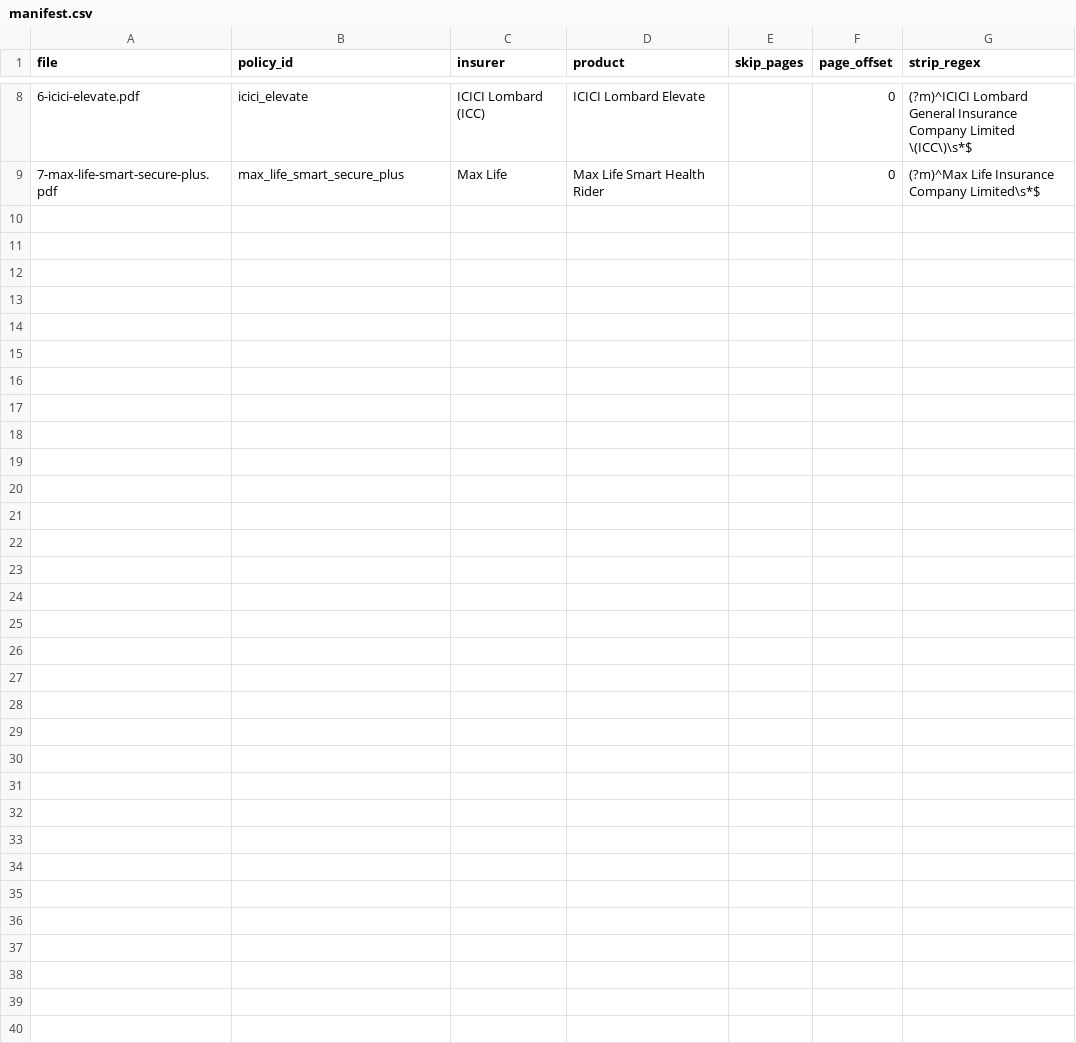
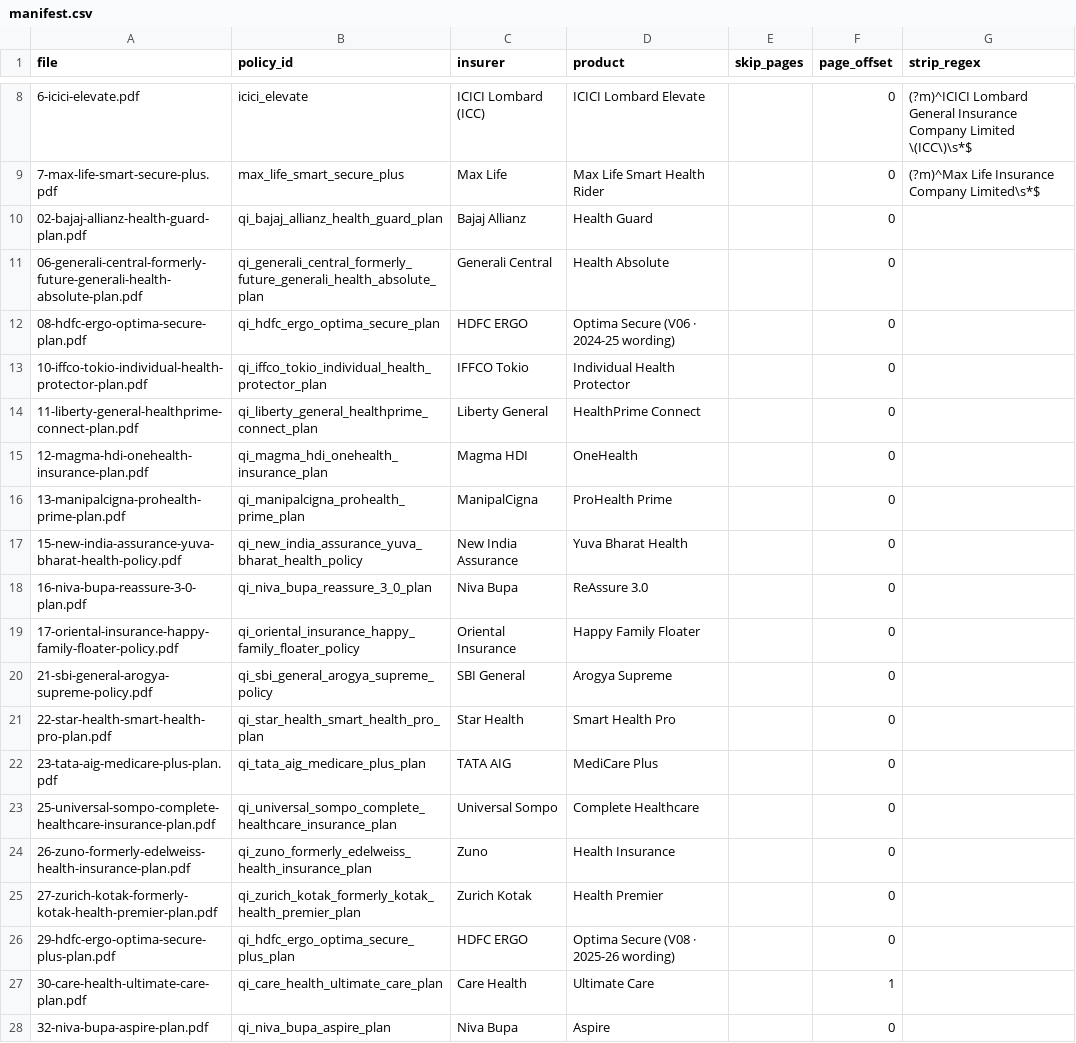
Before and after one commit to bharalipanchanan-lgtm/multilingual-agent-copilot, a CSV file: data/policies/manifest.csv, drawn as a sheet; only a part is shown, gaps mark what is left out; the diff covers the shown part only; the diff names each change by its address in the sheet, - before the commit and + after, or states it on an @@ line.

```diff
--- a/data/policies/manifest.csv
+++ b/data/policies/manifest.csv
+row 10: 02-bajaj-allianz-health-guard-plan.pdf | qi_bajaj_allianz_health_guard_plan | Bajaj Allianz | Health Guard |  | 0
+row 11: 06-generali-central-formerly-future-generali-health-absolute-plan.pdf | qi_generali_central_formerly_future_generali_health_absolute_plan | Generali Central | Health Absolute |  | 0
+row 12: 08-hdfc-ergo-optima-secure-plan.pdf | qi_hdfc_ergo_optima_secure_plan | HDFC ERGO | Optima Secure (V06 · 2024-25 wording) |  | 0
+row 13: 10-iffco-tokio-individual-health-protector-plan.pdf | qi_iffco_tokio_individual_health_protector_plan | IFFCO Tokio | Individual Health Protector |  | 0
+row 14: 11-liberty-general-healthprime-connect-plan.pdf | qi_liberty_general_healthprime_connect_plan | Liberty General | HealthPrime Connect |  | 0
+row 15: 12-magma-hdi-onehealth-insurance-plan.pdf | qi_magma_hdi_onehealth_insurance_plan | Magma HDI | OneHealth |  | 0
+row 16: 13-manipalcigna-prohealth-prime-plan.pdf | qi_manipalcigna_prohealth_prime_plan | ManipalCigna | ProHealth Prime |  | 0
+row 17: 15-new-india-assurance-yuva-bharat-health-policy.pdf | qi_new_india_assurance_yuva_bharat_health_policy | New India Assurance | Yuva Bharat Health |  | 0
+row 18: 16-niva-bupa-reassure-3-0-plan.pdf | qi_niva_bupa_reassure_3_0_plan | Niva Bupa | ReAssure 3.0 |  | 0
+row 19: 17-oriental-insurance-happy-family-floater-policy.pdf | qi_oriental_insurance_happy_family_floater_policy | Oriental Insurance | Happy Family Floater |  | 0
+row 20: 21-sbi-general-arogya-supreme-policy.pdf | qi_sbi_general_arogya_supreme_policy | SBI General | Arogya Supreme |  | 0
+row 21: 22-star-health-smart-health-pro-plan.pdf | qi_star_health_smart_health_pro_plan | Star Health | Smart Health Pro |  | 0
+row 22: 23-tata-aig-medicare-plus-plan.pdf | qi_tata_aig_medicare_plus_plan | TATA AIG | MediCare Plus |  | 0
+row 23: 25-universal-sompo-complete-healthcare-insurance-plan.pdf | qi_universal_sompo_complete_healthcare_insurance_plan | Universal Sompo | Complete Healthcare |  | 0
+row 24: 26-zuno-formerly-edelweiss-health-insurance-plan.pdf | qi_zuno_formerly_edelweiss_health_insurance_plan | Zuno | Health Insurance |  | 0
+row 25: 27-zurich-kotak-formerly-kotak-health-premier-plan.pdf | qi_zurich_kotak_formerly_kotak_health_premier_plan | Zurich Kotak | Health Premier |  | 0
+row 26: 29-hdfc-ergo-optima-secure-plus-plan.pdf | qi_hdfc_ergo_optima_secure_plus_plan | HDFC ERGO | Optima Secure (V08 · 2025-26 wording) |  | 0
+row 27: 30-care-health-ultimate-care-plan.pdf | qi_care_health_ultimate_care_plan | Care Health | Ultimate Care |  | 1
+row 28: 32-niva-bupa-aspire-plan.pdf | qi_niva_bupa_aspire_plan | Niva Bupa | Aspire |  | 0
```
Also changed, not shown: 20 added rows elsewhere in this file, 54 other files.
